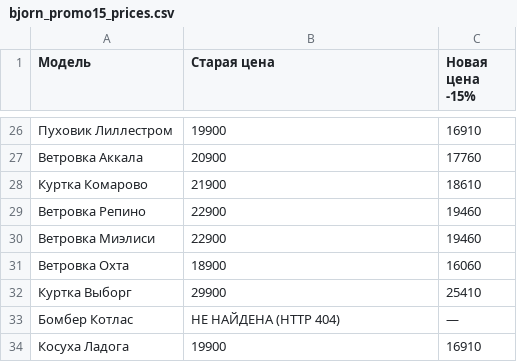
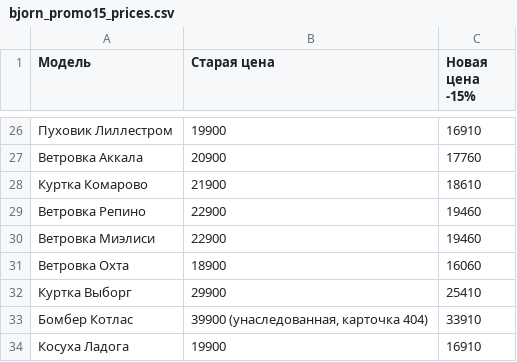
Before and after one commit to braek207-hub/edu-sync, a CSV file: bjorn_promo15_prices.csv, drawn as a sheet; only a part is shown, gaps mark what is left out.

```diff
--- a/bjorn_promo15_prices.csv
+++ b/bjorn_promo15_prices.csv
@@ -32,3 +32,3 @@
 Куртка Выборг;29900;25410
-Бомбер Котлас;НЕ НАЙДЕНА (HTTP 404);—
+Бомбер Котлас;39900 (унаследованная, карточка 404);33910
 Косуха Ладога;19900;16910
```
